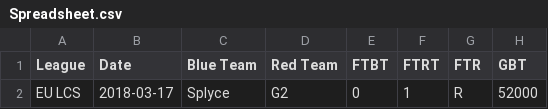
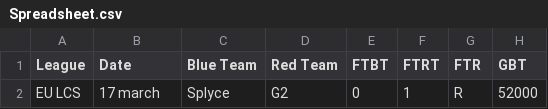
Before and after one commit to Zelcus/AIS, a CSV file: Spreadsheet.csv, drawn as a sheet; only a part is shown; the diff names each change by its address in the sheet, - before the commit and + after, or states it on an @@ line.

```diff
--- a/Spreadsheet.csv
+++ b/Spreadsheet.csv
-B2 (Date): 2018-03-17
+B2 (Date): 17 march
```
Also changed, not shown: 5 other files.
